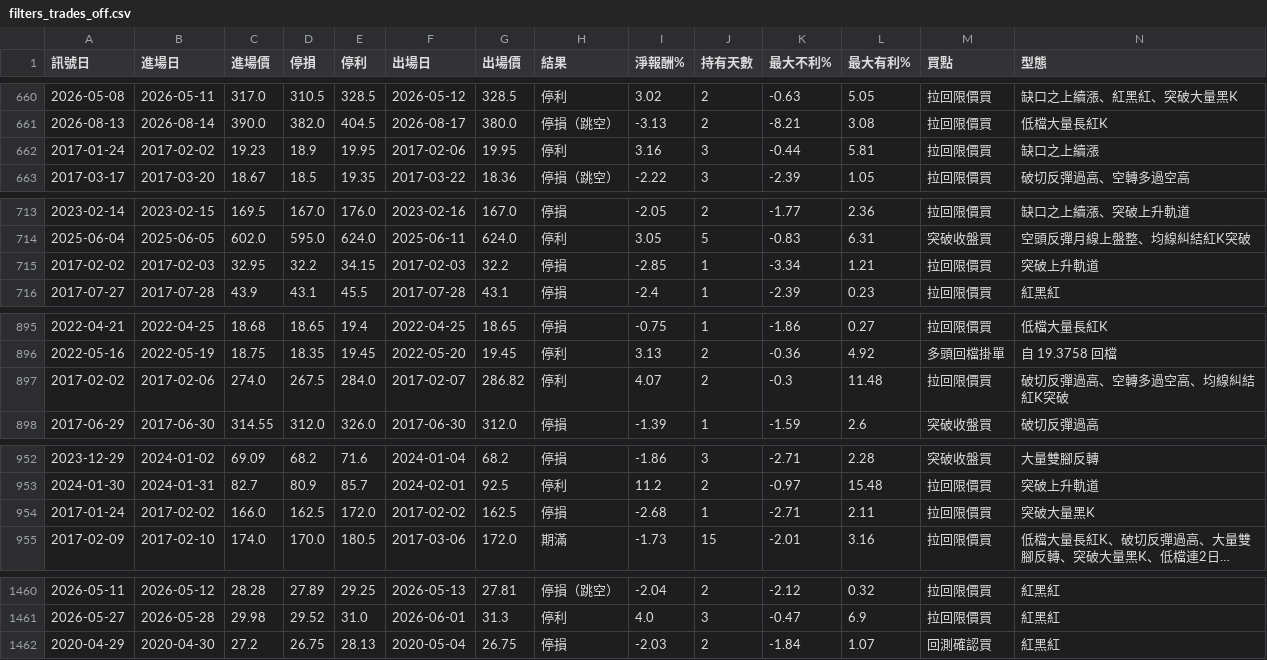
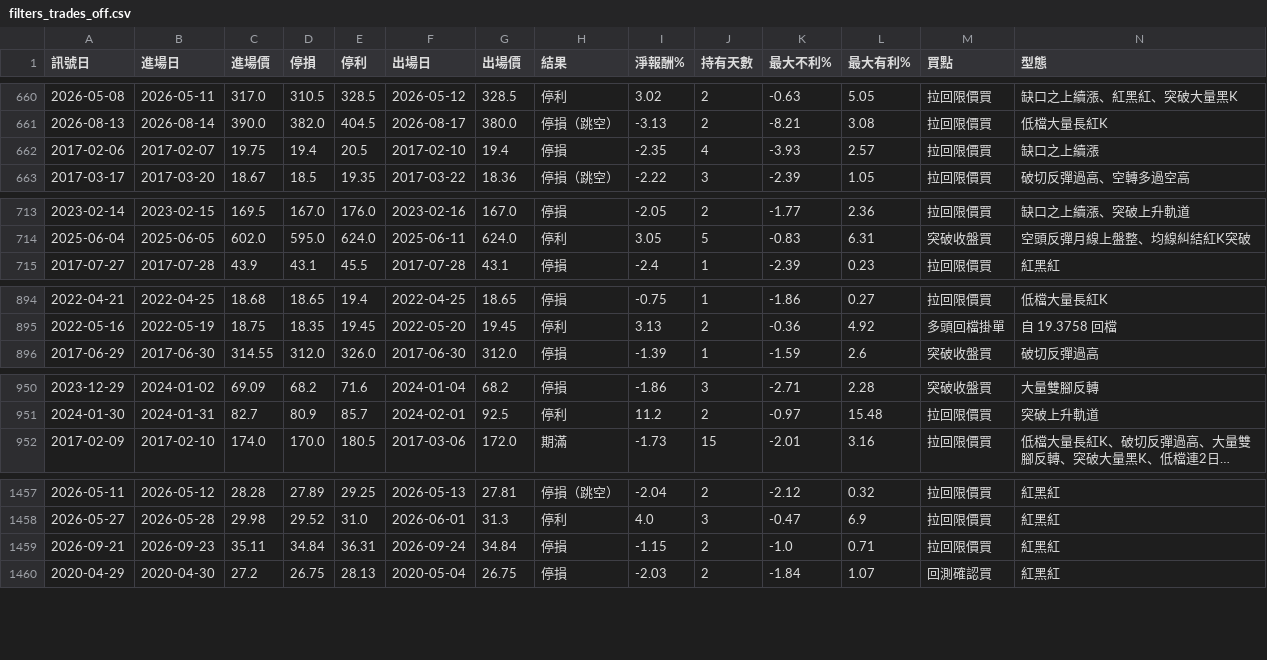
Before and after one commit to hn13920753/stock-scanner, a CSV file: research/filters_trades_off.csv, drawn as a sheet; only a part is shown, gaps mark what is left out; long unchanged cells end in …; removed rows and columns are numbered as before the commit, all else as after; rows hold the shown columns only; the diff covers the shown part only; the diff names each change by its address in the sheet, - before the commit and + after, or states it on an @@ line.

```diff
--- a/research/filters_trades_off.csv
+++ b/research/filters_trades_off.csv
-row 662: 2017-01-24 | 2017-02-02 | 19.23 | 18.9 | 19.95 | 2017-02-06 | 19.95 | 停利 | 3.16 | 3 | -0.44 | 5.81 | 拉回限價買 | 缺口之上續漲
+row 662: 2017-02-06 | 2017-02-07 | 19.75 | 19.4 | 20.5 | 2017-02-10 | 19.4 | 停損 | -2.35 | 4 | -3.93 | 2.57 | 拉回限價買 | 缺口之上續漲
-row 715: 2017-02-02 | 2017-02-03 | 32.95 | 32.2 | 34.15 | 2017-02-03 | 32.2 | 停損 | -2.85 | 1 | -3.34 | 1.21 | 拉回限價買 | 突破上升軌道
-row 897: 2017-02-02 | 2017-02-06 | 274.0 | 267.5 | 284.0 | 2017-02-07 | 286.82 | 停利 | 4.07 | 2 | -0.3 | 11.48 | 拉回限價買 | 破切反彈過高、空轉多過空高、均線糾結紅K突破
-row 954: 2017-01-24 | 2017-02-02 | 166.0 | 162.5 | 172.0 | 2017-02-02 | 162.5 | 停損 | -2.68 | 1 | -2.71 | 2.11 | 拉回限價買 | 突破大量黑K
+row 1459: 2026-09-21 | 2026-09-23 | 35.11 | 34.84 | 36.31 | 2026-09-24 | 34.84 | 停損 | -1.15 | 2 | -1.0 | 0.71 | 拉回限價買 | 紅黑紅
```
Also changed, not shown: 1 added row and 17 edited cells elsewhere in this file, research/filters_trades_sector.csv, 15 other files.
